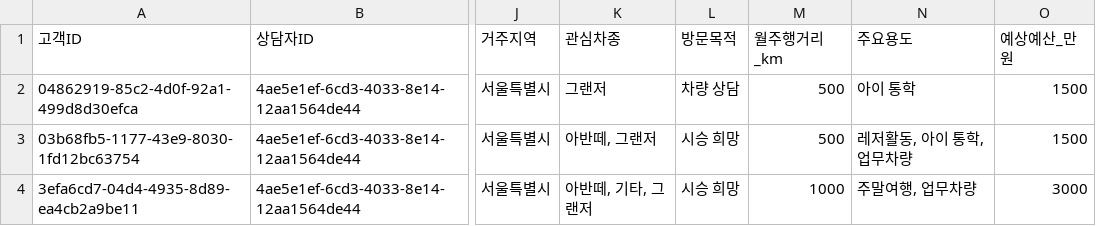
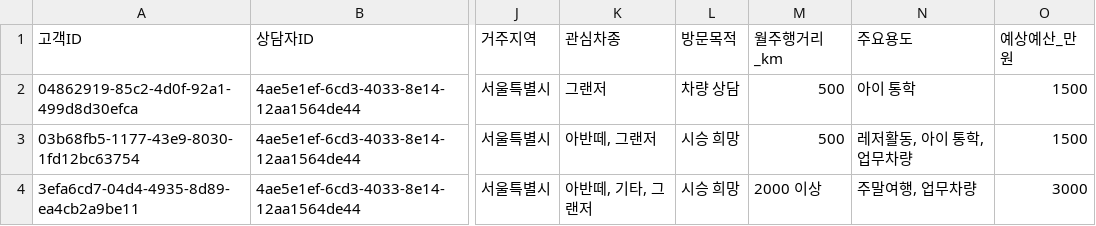
Before and after one commit to CodeWorks-hi/hyundai-crm-platform, a CSV file: data/customers.csv, drawn as a sheet; only a part is shown, gaps mark what is left out; the diff names each change by its address in the sheet, - before the commit and + after, or states it on an @@ line.

```diff
--- a/data/customers.csv
+++ b/data/customers.csv
-M4 (월주행거리_km): 1000
+M4 (월주행거리_km): 2000 이상
```
Also changed, not shown: 2 other files.
